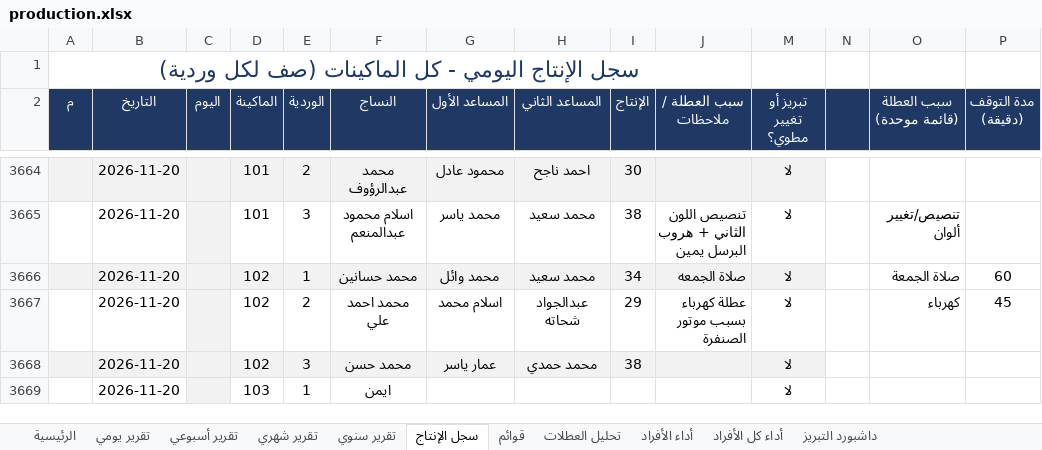
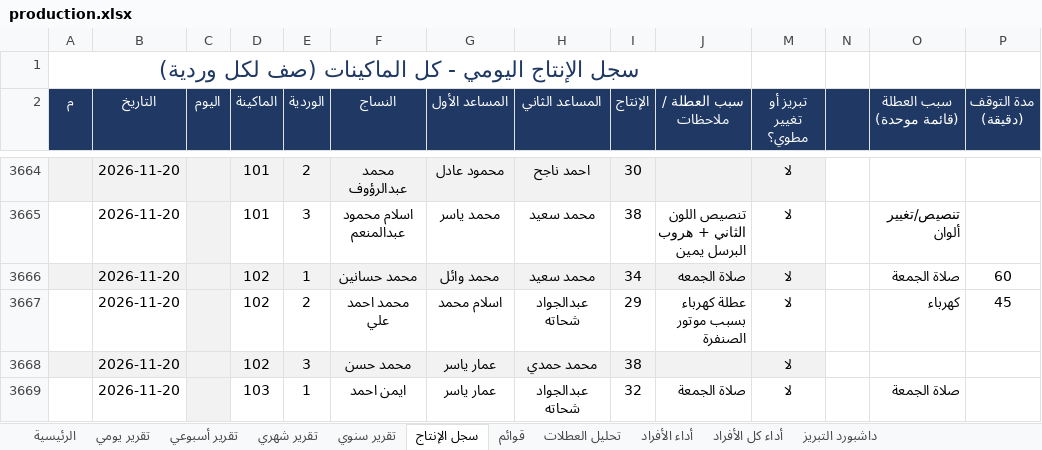
Before and after one commit to alucarderor-cpu/Daily-Production-Report, an Excel workbook: production.xlsx, sheet سجل الإنتاج, drawn as a sheet; only a part is shown, gaps mark what is left out; values as stored, in another font and other column widths than the file's, no borders; conditional formats not drawn; removed rows and columns are numbered as before the commit, all else as after; the diff names each change by its address in the sheet, - before the commit and + after, or states it on an @@ line.

Commit message:
apply production entries

```diff
--- a/production.xlsx (sheet سجل الإنتاج)
+++ b/production.xlsx (sheet سجل الإنتاج)
-row 3669:  | 2026-11-20 |  | 103 | 1 | ايمن |  |  |  |  | لا
+row 3669:  | 2026-11-20 |  | 103 | 1 | ايمن احمد | عمار ياسر | عبدالجواد شحاته | 32 | صلاة الجمعة | لا |  | صلاة الجمعة
```
Also changed, not shown: 1 other file.
